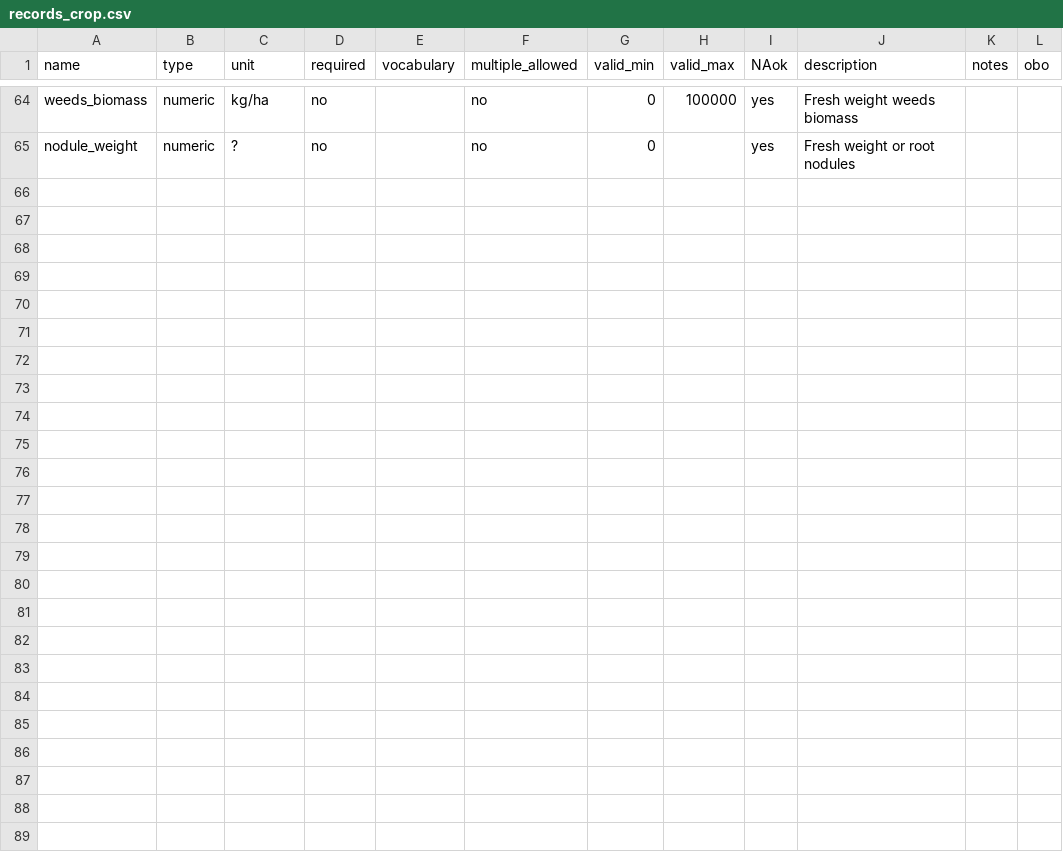
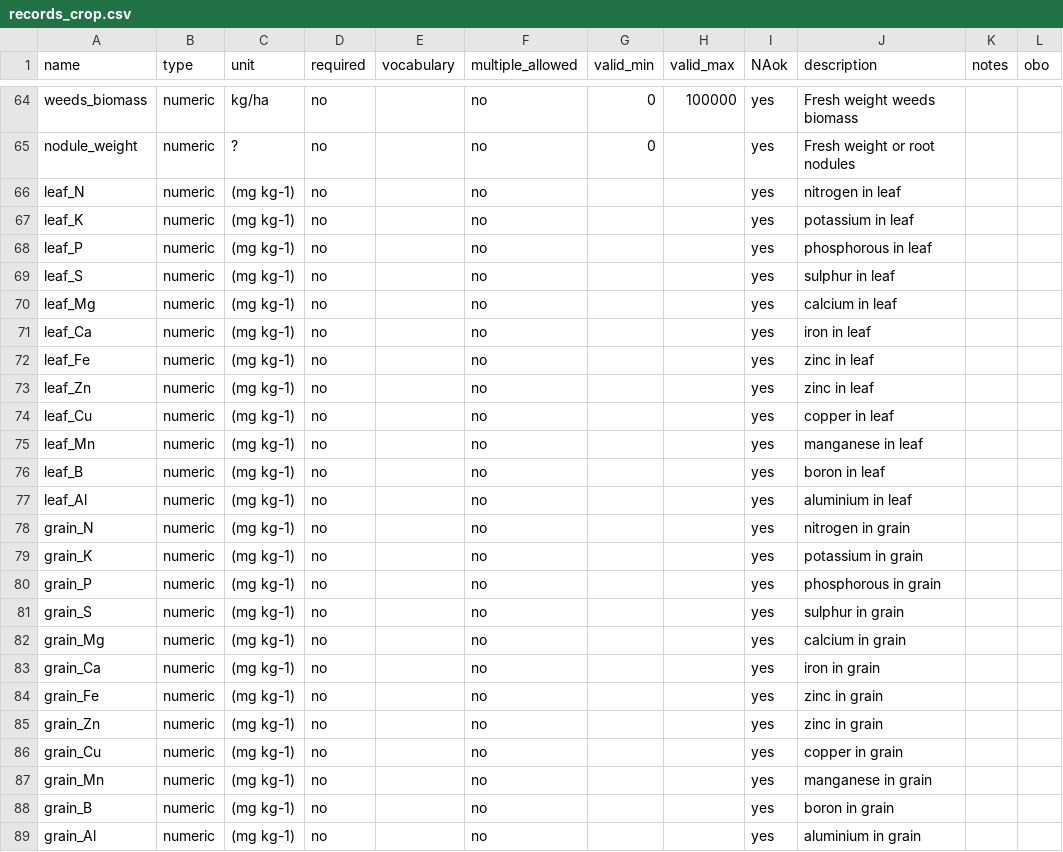
Before and after one commit to reagro/carob, a CSV file: terms/records_crop.csv, drawn as a sheet; only a part is shown, gaps mark what is left out; the diff covers the shown part only; the diff names each change by its address in the sheet, - before the commit and + after, or states it on an @@ line.

```diff
--- a/terms/records_crop.csv
+++ b/terms/records_crop.csv
+row 66: leaf_N | numeric | (mg kg-1) | no |  | no |  |  | yes | nitrogen in leaf
+row 67: leaf_K | numeric | (mg kg-1) | no |  | no |  |  | yes | potassium in leaf
+row 68: leaf_P | numeric | (mg kg-1) | no |  | no |  |  | yes | phosphorous in leaf
+row 69: leaf_S | numeric | (mg kg-1) | no |  | no |  |  | yes | sulphur in leaf
+row 70: leaf_Mg | numeric | (mg kg-1) | no |  | no |  |  | yes | calcium in leaf
+row 71: leaf_Ca | numeric | (mg kg-1) | no |  | no |  |  | yes | iron in leaf
+row 72: leaf_Fe | numeric | (mg kg-1) | no |  | no |  |  | yes | zinc in leaf
+row 73: leaf_Zn | numeric | (mg kg-1) | no |  | no |  |  | yes | zinc in leaf
+row 74: leaf_Cu | numeric | (mg kg-1) | no |  | no |  |  | yes | copper in leaf
+row 75: leaf_Mn | numeric | (mg kg-1) | no |  | no |  |  | yes | manganese in leaf
+row 76: leaf_B | numeric | (mg kg-1) | no |  | no |  |  | yes | boron in leaf
+row 77: leaf_Al | numeric | (mg kg-1) | no |  | no |  |  | yes | aluminium in leaf
+row 78: grain_N | numeric | (mg kg-1) | no |  | no |  |  | yes | nitrogen in grain
+row 79: grain_K | numeric | (mg kg-1) | no |  | no |  |  | yes | potassium in grain
+row 80: grain_P | numeric | (mg kg-1) | no |  | no |  |  | yes | phosphorous in grain
+row 81: grain_S | numeric | (mg kg-1) | no |  | no |  |  | yes | sulphur in grain
+row 82: grain_Mg | numeric | (mg kg-1) | no |  | no |  |  | yes | calcium in grain
+row 83: grain_Ca | numeric | (mg kg-1) | no |  | no |  |  | yes | iron in grain
+row 84: grain_Fe | numeric | (mg kg-1) | no |  | no |  |  | yes | zinc in grain
+row 85: grain_Zn | numeric | (mg kg-1) | no |  | no |  |  | yes | zinc in grain
+row 86: grain_Cu | numeric | (mg kg-1) | no |  | no |  |  | yes | copper in grain
+row 87: grain_Mn | numeric | (mg kg-1) | no |  | no |  |  | yes | manganese in grain
+row 88: grain_B | numeric | (mg kg-1) | no |  | no |  |  | yes | boron in grain
+row 89: grain_Al | numeric | (mg kg-1) | no |  | no |  |  | yes | aluminium in grain
```
Also changed, not shown: 2 edited cells elsewhere in this file, 21 other files.
